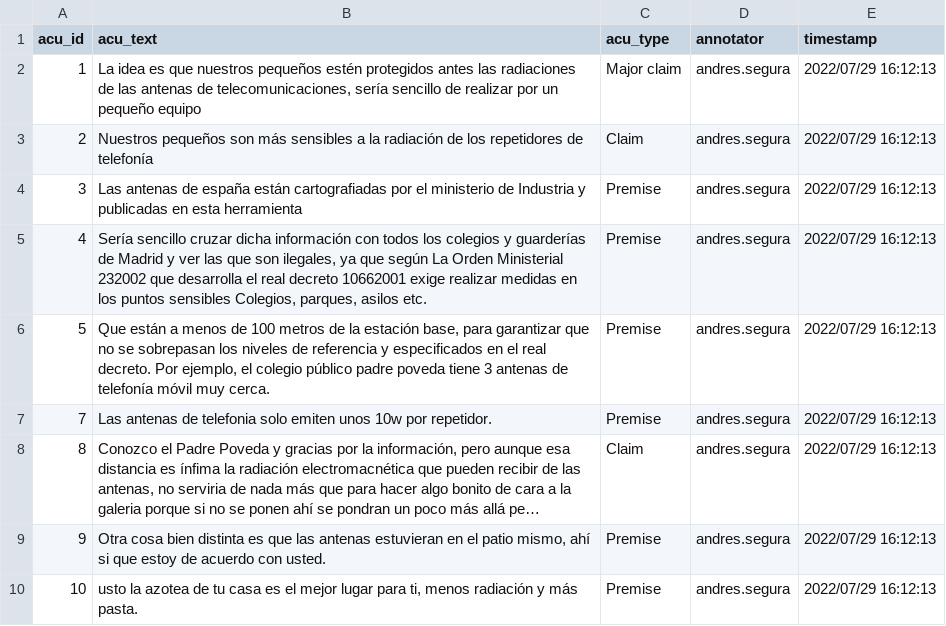
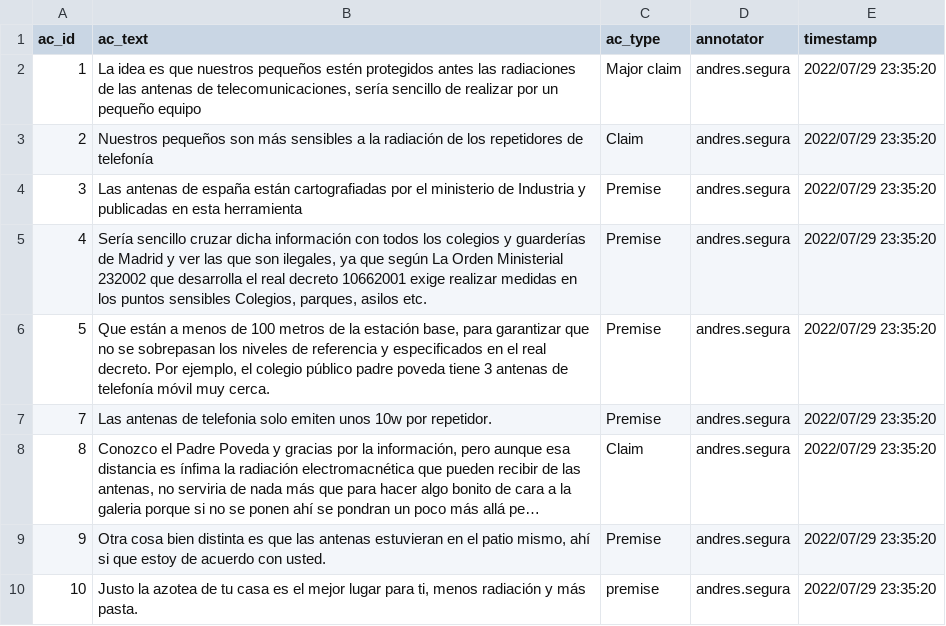
Before and after one commit to argrecsys/argael, a CSV file: data/results/annotations/10195_arg_comp.csv, drawn as a sheet; long unchanged cells end in …; the diff names each change by its address in the sheet, - before the commit and + after, or states it on an @@ line.

```diff
--- a/data/results/annotations/10195_arg_comp.csv
+++ b/data/results/annotations/10195_arg_comp.csv
-A1: acu_id
+A1: ac_id
-B1: acu_text
+B1: ac_text
-C1: acu_type
+C1: ac_type
-E2:E10 (timestamp): 2022/07/29 16:12:13
+E2:E10 (timestamp): 2022/07/29 23:35:20
-B10 (ac_text): usto la azotea…
+B10 (ac_text): Justo la azotea…
-C10 (ac_type): Premise
+C10 (ac_type): premise
```
Also changed, not shown: data/results/annotations/10195_arg_rel.csv, data/results/evaluations/10195_arg_comp.csv, 5 other files.
